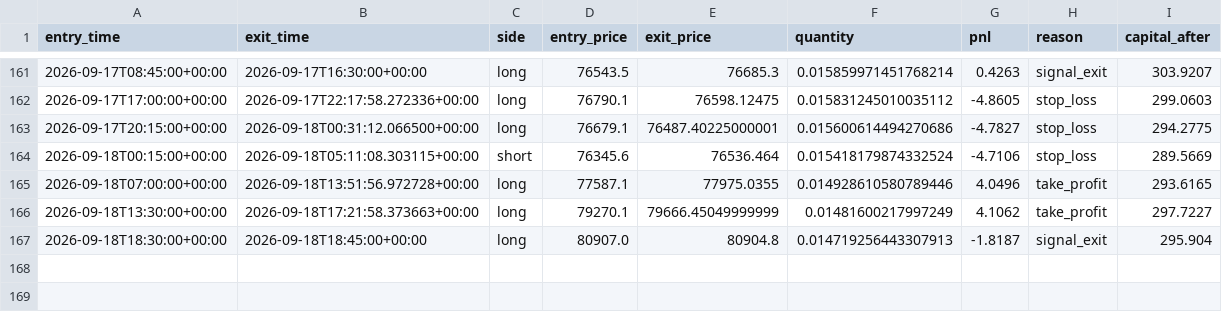
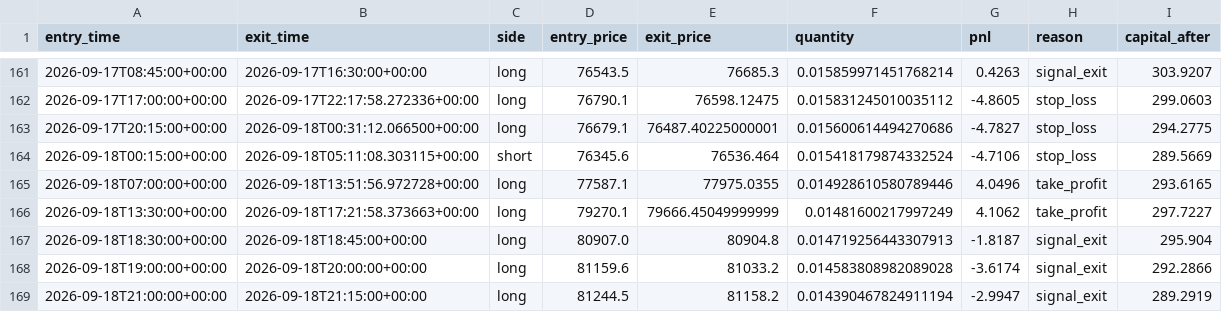
Before and after one commit to laluyadavreturn-dotcom/BTCUSDT-paper-trading-bot, a CSV file: btcusdt_paper_trades.csv, drawn as a sheet; only a part is shown, gaps mark what is left out.

```diff
--- a/btcusdt_paper_trades.csv
+++ b/btcusdt_paper_trades.csv
@@ -167 +167,3 @@ entry_time,exit_time,side,entry_price,exit_price,quantity,pnl,reason,capital_aft
 2026-09-18T18:30:00+00:00,2026-09-18T18:45:00+00:00,long,80907.0,80904.8,0.014719256443307913,-1.8187,signal_exit,295.904
+2026-09-18T19:00:00+00:00,2026-09-18T20:00:00+00:00,long,81159.6,81033.2,0.014583808982089028,-3.6174,signal_exit,292.2866
+2026-09-18T21:00:00+00:00,2026-09-18T21:15:00+00:00,long,81244.5,81158.2,0.014390467824911194,-2.9947,signal_exit,289.2919
```
Also changed, not shown: 1 other file.
